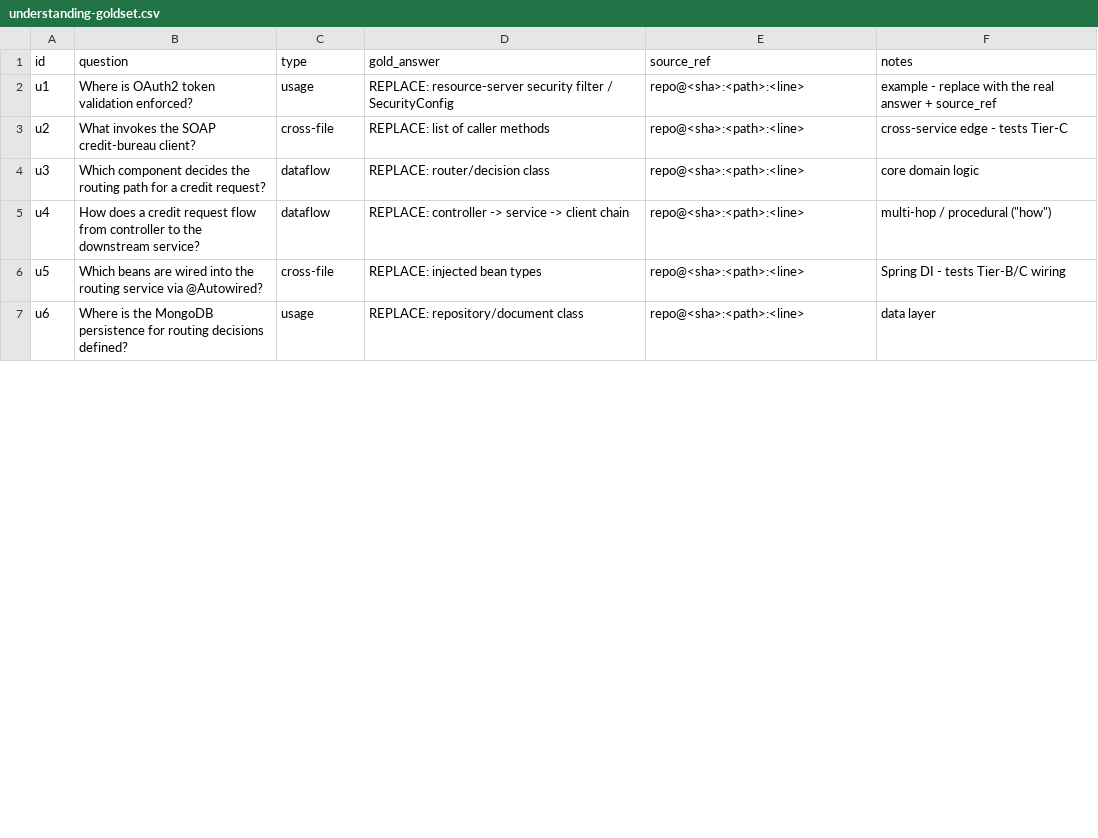
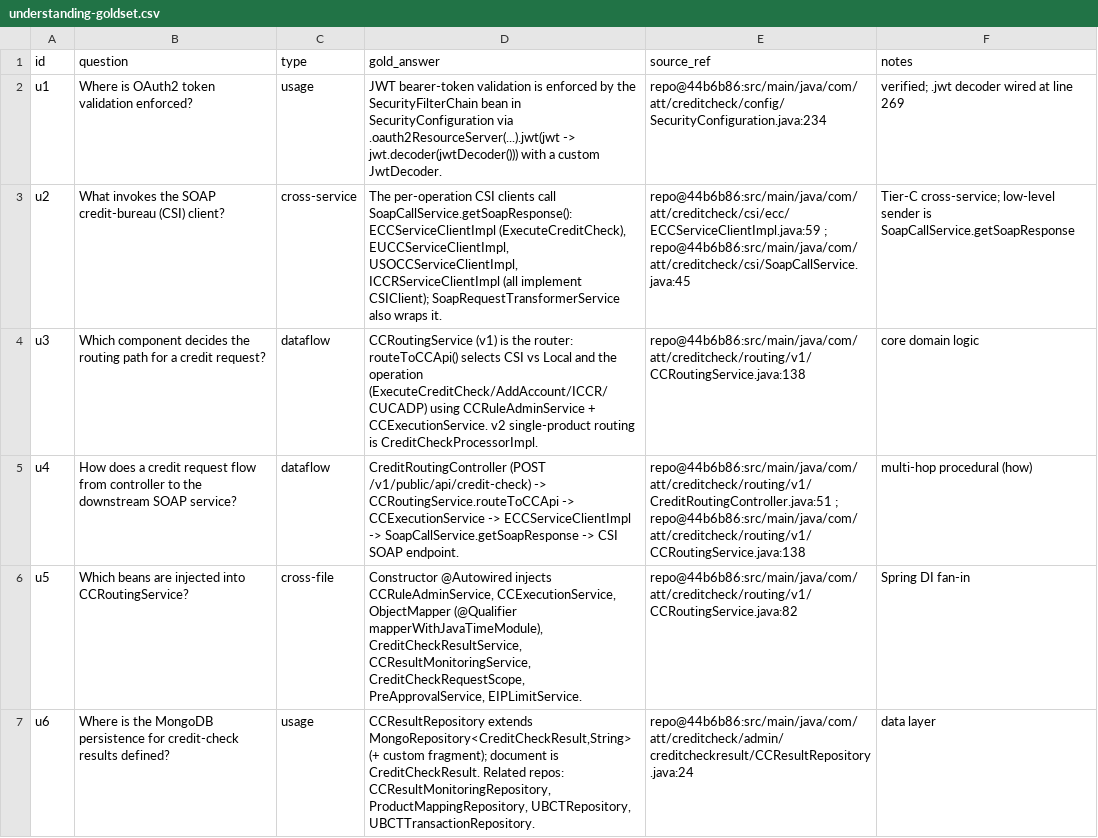
Before and after one commit to brs191/aaraminds-projects, a CSV file: repo-intelligence-factory/phase-0/evalset/understanding-goldset.csv, drawn as a sheet; only a part is shown; the diff covers the shown part only.

Commit message:
add repo intelligence

```diff
--- a/repo-intelligence-factory/phase-0/evalset/understanding-goldset.csv
+++ b/repo-intelligence-factory/phase-0/evalset/understanding-goldset.csv
@@ -1,7 +1,7 @@
 id,question,type,gold_answer,source_ref,notes
-u1,Where is OAuth2 token validation enforced?,usage,REPLACE: resource-server security filter / SecurityConfig,repo@<sha>:<path>:<line>,example - replace with the real answer + source_ref
-u2,What invokes the SOAP credit-bureau client?,cross-file,REPLACE: list of caller methods,repo@<sha>:<path>:<line>,cross-service edge - tests Tier-C
-u3,Which component decides the routing path for a credit request?,dataflow,REPLACE: router/decision class,repo@<sha>:<path>:<line>,core domain logic
-u4,How does a credit request flow from controller to the downstream service?,dataflow,REPLACE: controller -> service -> client chain,repo@<sha>:<path>:<line>,multi-hop / procedural ("how")
-u5,Which beans are wired into the routing service via @Autowired?,cross-file,REPLACE: injected bean types,repo@<sha>:<path>:<line>,Spring DI - tests Tier-B/C wiring
-u6,Where is the MongoDB persistence for routing decisions defined?,usage,REPLACE: repository/document class,repo@<sha>:<path>:<line>,data layer
+u1,Where is OAuth2 token validation enforced?,usage,"JWT bearer-token validation is enforced by the SecurityFilterChain bean in SecurityConfiguration via .oauth2ResourceServer(...).jwt(jwt -> jwt.decoder(jwtDecoder())) with a custom JwtDecoder.",repo@44b6b86:src/main/java/com/att/creditcheck/config/SecurityConfiguration.java:234,"verified; .jwt decoder wired at line 269"
+u2,What invokes the SOAP credit-bureau (CSI) client?,cross-service,"The per-operation CSI clients call SoapCallService.getSoapResponse(): ECCServiceClientImpl (ExecuteCreditCheck), EUCCServiceClientImpl, USOCCServiceClientImpl, ICCRServiceClientImpl (all implement CSIClient); SoapRequestTransformerService also wraps it.",repo@44b6b86:src/main/java/com/att/creditcheck/csi/ecc/ECCServiceClientImpl.java:59 ; repo@44b6b86:src/main/java/com/att/creditcheck/csi/SoapCallService.java:45,"Tier-C cross-service; low-level sender is SoapCallService.getSoapResponse"
+u3,Which component decides the routing path for a credit request?,dataflow,"CCRoutingService (v1) is the router: routeToCCApi() selects CSI vs Local and the operation (ExecuteCreditCheck/AddAccount/ICCR/CUCADP) using CCRuleAdminService + CCExecutionService. v2 single-product routing is CreditCheckProcessorImpl.",repo@44b6b86:src/main/java/com/att/creditcheck/routing/v1/CCRoutingService.java:138,"core domain logic"
+u4,How does a credit request flow from controller to the downstream SOAP service?,dataflow,"CreditRoutingController (POST /v1/public/api/credit-check) -> CCRoutingService.routeToCCApi -> CCExecutionService -> ECCServiceClientImpl -> SoapCallService.getSoapResponse -> CSI SOAP endpoint.",repo@44b6b86:src/main/java/com/att/creditcheck/routing/v1/CreditRoutingController.java:51 ; repo@44b6b86:src/main/java/com/att/creditcheck/routing/v1/CCRoutingService.java:138,"multi-hop procedural (how)"
+u5,Which beans are injected into CCRoutingService?,cross-file,"Constructor @Autowired injects CCRuleAdminService, CCExecutionService, ObjectMapper (@Qualifier mapperWithJavaTimeModule), CreditCheckResultService, CCResultMonitoringService, CreditCheckRequestScope, PreApprovalService, EIPLimitService.",repo@44b6b86:src/main/java/com/att/creditcheck/routing/v1/CCRoutingService.java:82,"Spring DI fan-in"
+u6,Where is the MongoDB persistence for credit-check results defined?,usage,"CCResultRepository extends MongoRepository<CreditCheckResult,String> (+ custom fragment); document is CreditCheckResult. Related repos: CCResultMonitoringRepository, ProductMappingRepository, UBCTRepository, UBCTTransactionRepository.",repo@44b6b86:src/main/java/com/att/creditcheck/admin/creditcheckresult/CCResultRepository.java:24,"data layer"
```
Also changed, not shown: 8 added rows and 8 edited cells elsewhere in this file, repo-intelligence-factory/phase-0/evalset/impact-goldset.csv, 40 other files.
